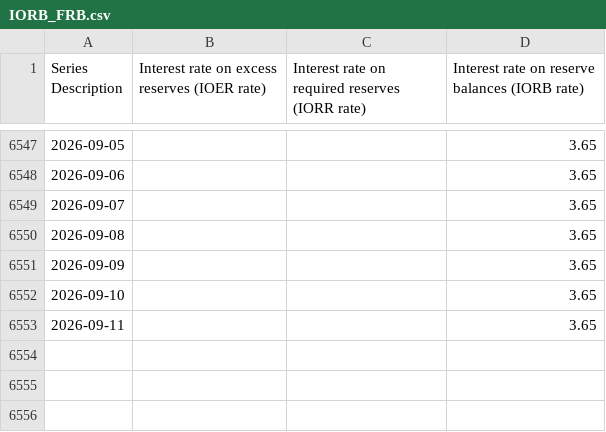
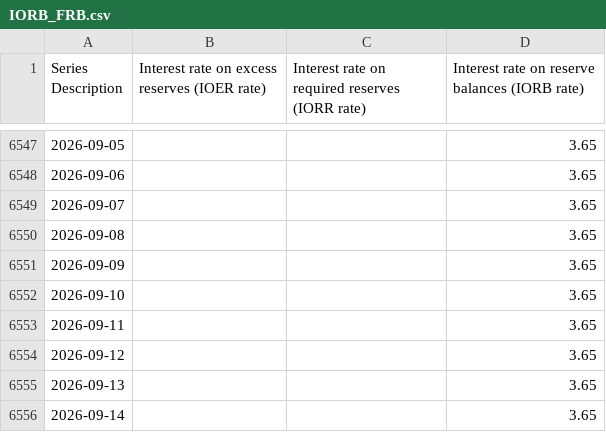
Before and after one commit to Vincizh/market-fragility-dashboard, a CSV file: data/fred-cache/IORB_FRB.csv, drawn as a sheet; only a part is shown, gaps mark what is left out.

```diff
--- a/data/fred-cache/IORB_FRB.csv
+++ b/data/fred-cache/IORB_FRB.csv
@@ -6553 +6553,4 @@
 2026-09-11,,,3.65
+2026-09-12,,,3.65
+2026-09-13,,,3.65
+2026-09-14,,,3.65
```
Also changed, not shown: 1 other file.
